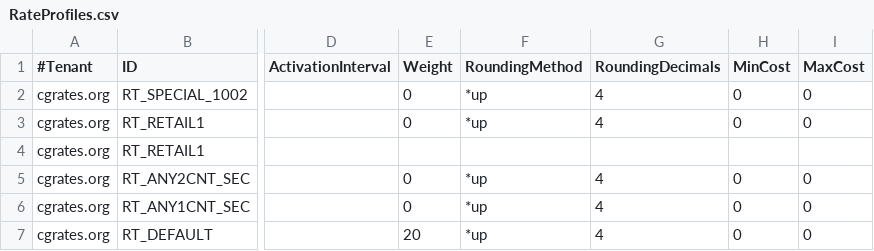
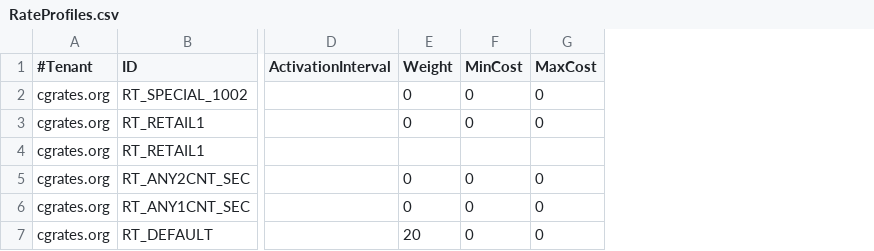
Before and after one commit to cgrates/cgrates, a CSV file: data/tariffplans/routes_with_rates/RateProfiles.csv, drawn as a sheet; only a part is shown, gaps mark what is left out; the diff names each change by its address in the sheet, - before the commit and + after, or states it on an @@ line.

Commit message:
Remove RoundingMethod and RoundingDecimals from RateProfile

```diff
--- a/data/tariffplans/routes_with_rates/RateProfiles.csv
+++ b/data/tariffplans/routes_with_rates/RateProfiles.csv
-column F (RoundingMethod), rows 2-7: *up | *up |  | *up | *up | *up
-column G (RoundingDecimals), rows 2-7: 4 | 4 |  | 4 | 4 | 4
```
Also changed, not shown: data/tariffplans/testit/RateProfiles.csv, data/tariffplans/tutrates/RateProfiles.csv, 22 other files.
